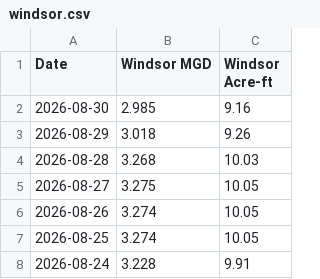
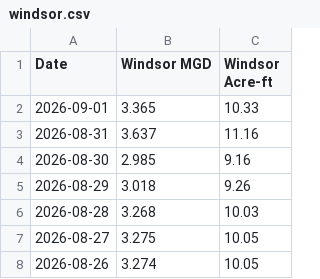
Before and after one commit to shiyu-xin/water_production, a CSV file: data/windsor.csv, drawn as a sheet; only a part is shown; the shorter side is filled out with more unchanged rows; the diff covers the shown part only.

Commit message:
Update CSV

```diff
--- a/data/windsor.csv
+++ b/data/windsor.csv
@@ -1,2 +1,4 @@
 Date,Windsor MGD,Windsor Acre-ft
+2026-09-01,3.365,10.33
+2026-08-31,3.637,11.16
 2026-08-30,2.985,9.16
```
Also changed, not shown: 30 added rows and 7 removed rows elsewhere in this file.
